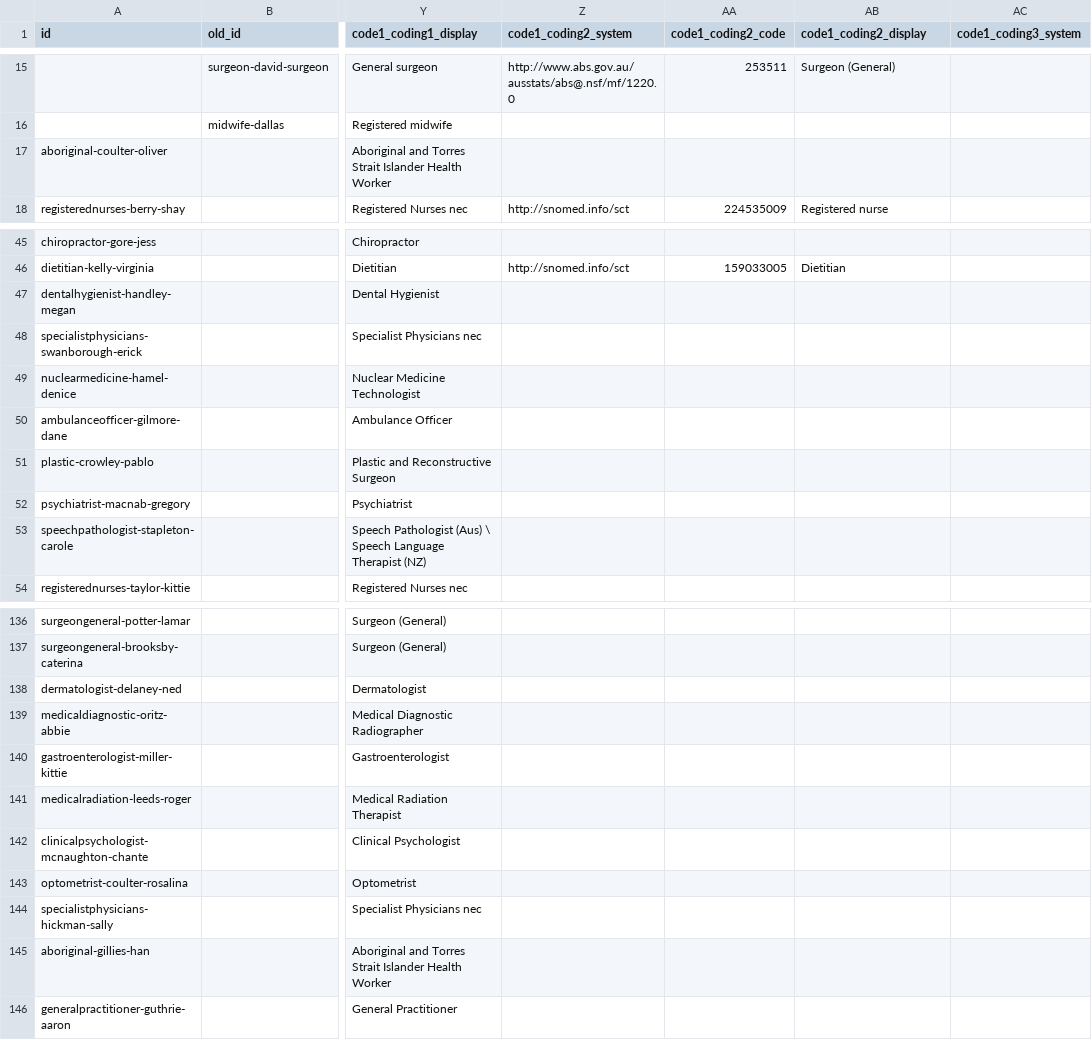
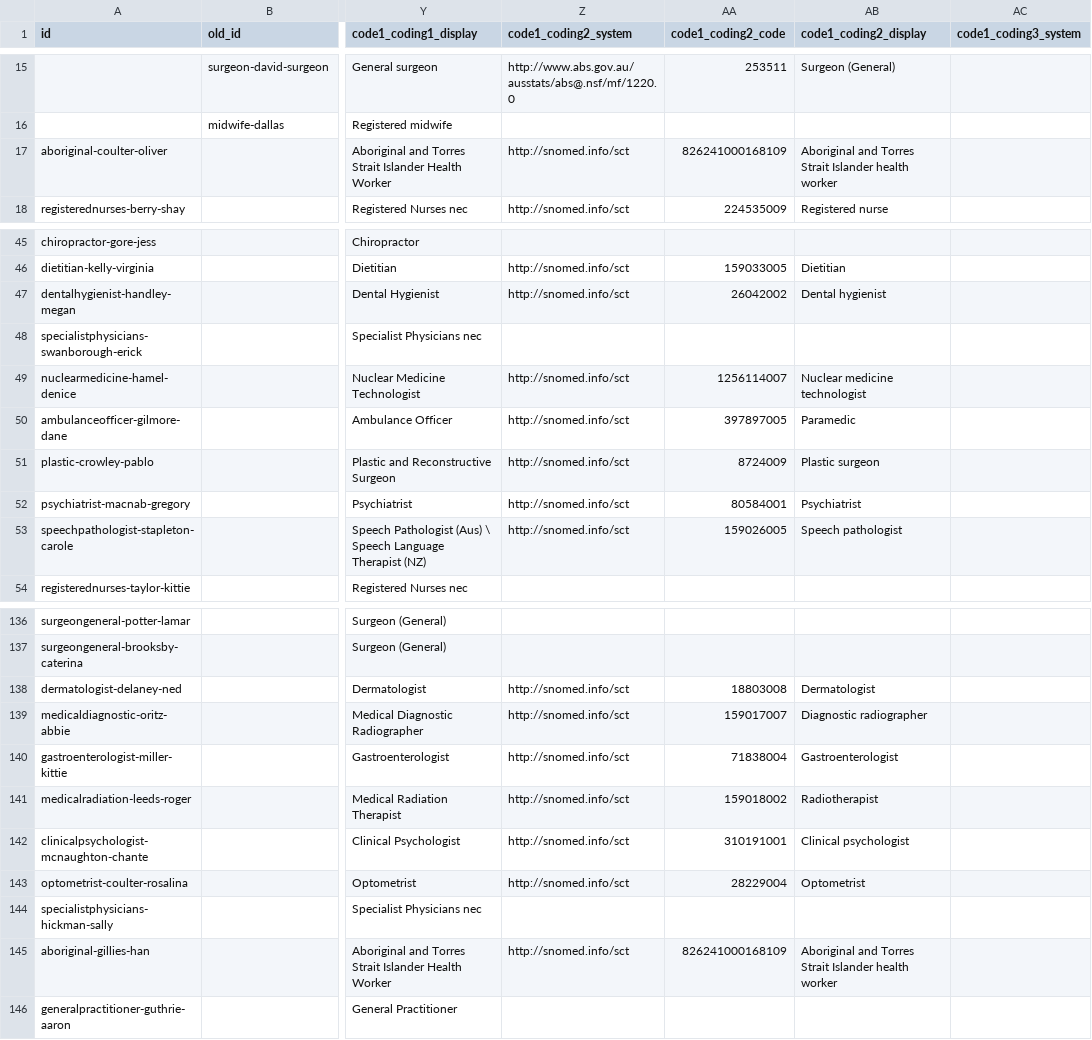
Before and after one commit to hl7au/au-fhir-test-data, a CSV file: testdata-csv/AU Core Sample Data - PractitionerRole.csv, drawn as a sheet; only a part is shown, gaps mark what is left out; the diff covers the shown part only; the diff names each change by its address in the sheet, - before the commit and + after, or states it on an @@ line.

```diff
--- a/testdata-csv/AU Core Sample Data - PractitionerRole.csv
+++ b/testdata-csv/AU Core Sample Data - PractitionerRole.csv
-Z17 (code1_coding2_system): (empty)
+Z17 (code1_coding2_system): http://snomed.info/sct
-AA17 (code1_coding2_code): (empty)
+AA17 (code1_coding2_code): 826241000168109
-AB17 (code1_coding2_display): (empty)
+AB17 (code1_coding2_display): Aboriginal and Torres Strait Islander health worker
-Z47 (code1_coding2_system): (empty)
+Z47 (code1_coding2_system): http://snomed.info/sct
-AA47 (code1_coding2_code): (empty)
+AA47 (code1_coding2_code): 26042002
-AB47 (code1_coding2_display): (empty)
+AB47 (code1_coding2_display): Dental hygienist
-Z49:Z53 (code1_coding2_system): (empty)
+Z49:Z53 (code1_coding2_system): http://snomed.info/sct
-AA49 (code1_coding2_code): (empty)
+AA49 (code1_coding2_code): 1256114007
-AB49 (code1_coding2_display): (empty)
+AB49 (code1_coding2_display): Nuclear medicine technologist
-AA50 (code1_coding2_code): (empty)
+AA50 (code1_coding2_code): 397897005
-AB50 (code1_coding2_display): (empty)
+AB50 (code1_coding2_display): Paramedic
-AA51 (code1_coding2_code): (empty)
+AA51 (code1_coding2_code): 8724009
-AB51 (code1_coding2_display): (empty)
+AB51 (code1_coding2_display): Plastic surgeon
-AA52 (code1_coding2_code): (empty)
+AA52 (code1_coding2_code): 80584001
-AB52 (code1_coding2_display): (empty)
+AB52 (code1_coding2_display): Psychiatrist
-AA53 (code1_coding2_code): (empty)
+AA53 (code1_coding2_code): 159026005
-AB53 (code1_coding2_display): (empty)
+AB53 (code1_coding2_display): Speech pathologist
-Z138:Z143 (code1_coding2_system): (empty)
+Z138:Z143 (code1_coding2_system): http://snomed.info/sct
-AA138 (code1_coding2_code): (empty)
+AA138 (code1_coding2_code): 18803008
-AB138 (code1_coding2_display): (empty)
+AB138 (code1_coding2_display): Dermatologist
-AA139 (code1_coding2_code): (empty)
+AA139 (code1_coding2_code): 159017007
-AB139 (code1_coding2_display): (empty)
+AB139 (code1_coding2_display): Diagnostic radiographer
-AA140 (code1_coding2_code): (empty)
+AA140 (code1_coding2_code): 71838004
-AB140 (code1_coding2_display): (empty)
+AB140 (code1_coding2_display): Gastroenterologist
-AA141 (code1_coding2_code): (empty)
+AA141 (code1_coding2_code): 159018002
-AB141 (code1_coding2_display): (empty)
+AB141 (code1_coding2_display): Radiotherapist
-AA142 (code1_coding2_code): (empty)
+AA142 (code1_coding2_code): 310191001
-AB142 (code1_coding2_display): (empty)
+AB142 (code1_coding2_display): Clinical psychologist
-AA143 (code1_coding2_code): (empty)
+AA143 (code1_coding2_code): 28229004
-AB143 (code1_coding2_display): (empty)
+AB143 (code1_coding2_display): Optometrist
-Z145 (code1_coding2_system): (empty)
+Z145 (code1_coding2_system): http://snomed.info/sct
-AA145 (code1_coding2_code): (empty)
+AA145 (code1_coding2_code): 826241000168109
-AB145 (code1_coding2_display): (empty)
+AB145 (code1_coding2_display): Aboriginal and Torres Strait Islander health worker
```
Also changed, not shown: 66 edited cells elsewhere in this file, 36 other files.
